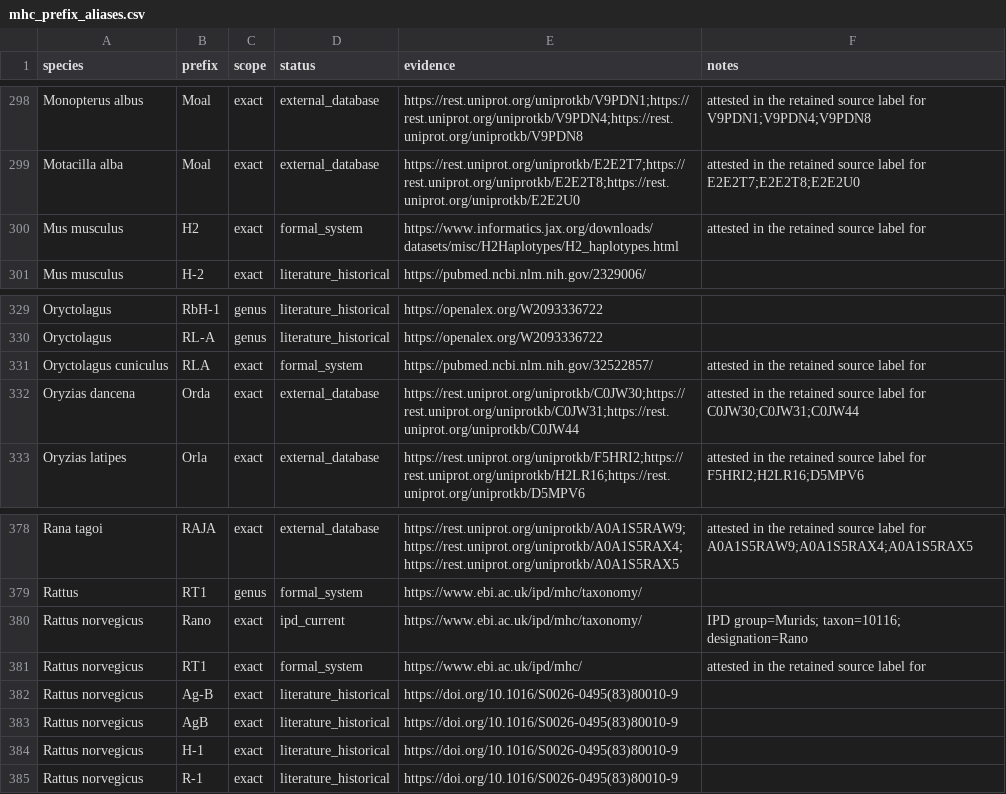
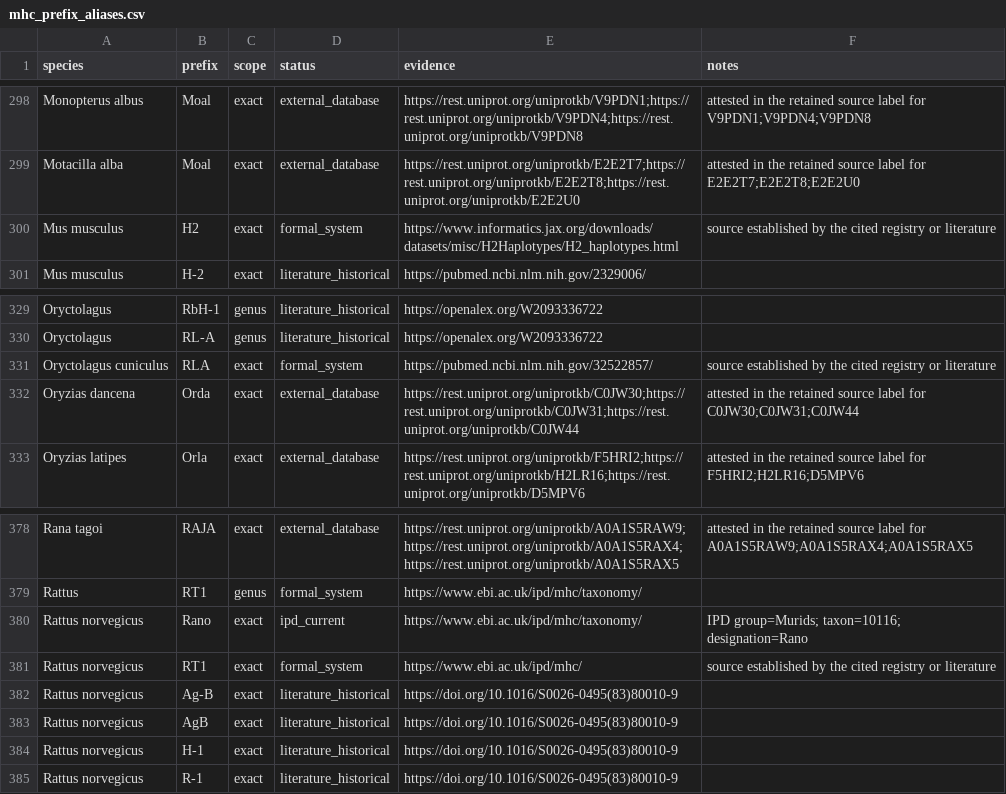
Before and after one commit to pirl-unc/mhcseqs, a CSV file: mhcseqs/mhc_prefix_aliases.csv, drawn as a sheet; only a part is shown, gaps mark what is left out.

Commit message:
Clean prefix provenance notes

```diff
--- a/mhcseqs/mhc_prefix_aliases.csv
+++ b/mhcseqs/mhc_prefix_aliases.csv
@@ -299,3 +299,3 @@ Monopterus albus,Moal,exact,external_database,https://rest.uniprot.org/uniprotkb
 Motacilla alba,Moal,exact,external_database,https://rest.uniprot.org/uniprotkb/E2E2T7;https://rest.uniprot.org/uniprotkb/E2E2T8;https://rest.uniprot.org/uniprotkb/E2E2U0,attested in the retained source label for E2E2T7;E2E2T8;E2E2U0
-Mus musculus,H2,exact,formal_system,https://www.informatics.jax.org/downloads/datasets/misc/H2Haplotypes/H2_haplotypes.html,attested in the retained source label for
+Mus musculus,H2,exact,formal_system,https://www.informatics.jax.org/downloads/datasets/misc/H2Haplotypes/H2_haplotypes.html,source established by the cited registry or literature
 Mus musculus,H-2,exact,literature_historical,https://pubmed.ncbi.nlm.nih.gov/2329006/,
@@ -330,3 +330,3 @@ Oryctolagus,RbH-1,genus,literature_historical,https://openalex.org/W2093336722,
 Oryctolagus,RL-A,genus,literature_historical,https://openalex.org/W2093336722,
-Oryctolagus cuniculus,RLA,exact,formal_system,https://pubmed.ncbi.nlm.nih.gov/32522857/,attested in the retained source label for
+Oryctolagus cuniculus,RLA,exact,formal_system,https://pubmed.ncbi.nlm.nih.gov/32522857/,source established by the cited registry or literature
 Oryzias dancena,Orda,exact,external_database,https://rest.uniprot.org/uniprotkb/C0JW30;https://rest.uniprot.org/uniprotkb/C0JW31;https://rest.uniprot.org/uniprotkb/C0JW44,attested in the retained source label for C0JW30;C0JW31;C0JW44
@@ -380,3 +380,3 @@ Rattus,RT1,genus,formal_system,https://www.ebi.ac.uk/ipd/mhc/taxonomy/,
 Rattus norvegicus,Rano,exact,ipd_current,https://www.ebi.ac.uk/ipd/mhc/taxonomy/,IPD group=Murids; taxon=10116; designation=Rano
-Rattus norvegicus,RT1,exact,formal_system,https://www.ebi.ac.uk/ipd/mhc/,attested in the retained source label for
+Rattus norvegicus,RT1,exact,formal_system,https://www.ebi.ac.uk/ipd/mhc/,source established by the cited registry or literature
 Rattus norvegicus,Ag-B,exact,literature_historical,https://doi.org/10.1016/S0026-0495(83)80010-9,
```
Also changed, not shown: 2 other files.
